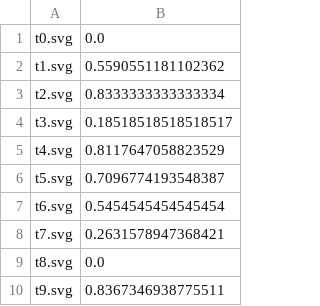
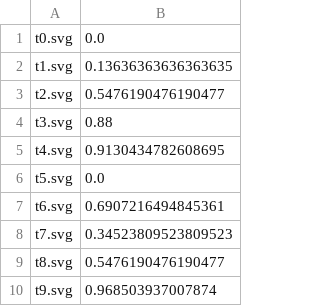
Before and after one commit to taylorhogan/goodchip, a CSV file: labels.csv, drawn as a sheet.

```diff
--- a/labels.csv
+++ b/labels.csv
@@ -1,10 +1,10 @@
 t0.svg,0.0
-t1.svg,0.5590551181102362
-t2.svg,0.8333333333333334
-t3.svg,0.18518518518518517
-t4.svg,0.8117647058823529
-t5.svg,0.7096774193548387
-t6.svg,0.5454545454545454
-t7.svg,0.2631578947368421
-t8.svg,0.0
-t9.svg,0.8367346938775511
+t1.svg,0.13636363636363635
+t2.svg,0.5476190476190477
+t3.svg,0.88
+t4.svg,0.9130434782608695
+t5.svg,0.0
+t6.svg,0.6907216494845361
+t7.svg,0.34523809523809523
+t8.svg,0.5476190476190477
+t9.svg,0.968503937007874
```
Also changed, not shown: 12 other files.
